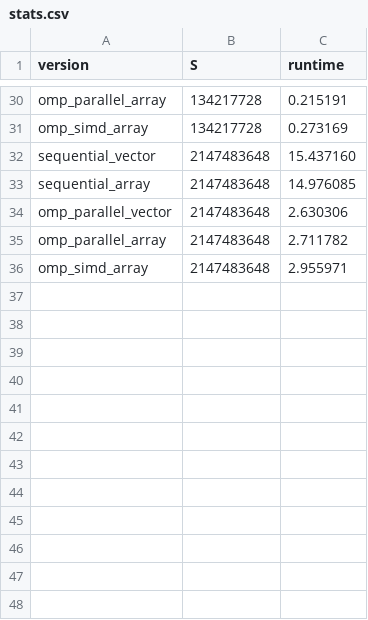
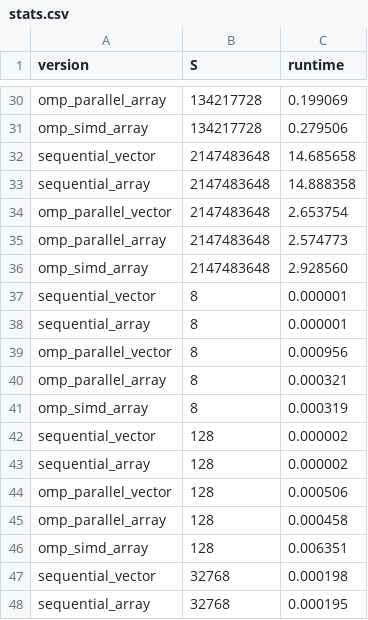
Before and after one commit to 0nyr/OT5_open_mp_optimization, a CSV file: part_2/stats.csv, drawn as a sheet; only a part is shown, gaps mark what is left out; the diff covers the shown part only; the diff names each change by its address in the sheet, - before the commit and + after, or states it on an @@ line.

```diff
--- a/part_2/stats.csv
+++ b/part_2/stats.csv
-C30 (runtime): 0.215191
+C30 (runtime): 0.199069
-C31 (runtime): 0.273169
+C31 (runtime): 0.279506
-C32 (runtime): 15.437160
+C32 (runtime): 14.685658
-C33 (runtime): 14.976085
+C33 (runtime): 14.888358
-C34 (runtime): 2.630306
+C34 (runtime): 2.653754
-C35 (runtime): 2.711782
+C35 (runtime): 2.574773
-C36 (runtime): 2.955971
+C36 (runtime): 2.928560
+row 37: sequential_vector | 8 | 0.000001
+row 38: sequential_array | 8 | 0.000001
+row 39: omp_parallel_vector | 8 | 0.000956
+row 40: omp_parallel_array | 8 | 0.000321
+row 41: omp_simd_array | 8 | 0.000319
+row 42: sequential_vector | 128 | 0.000002
+row 43: sequential_array | 128 | 0.000002
+row 44: omp_parallel_vector | 128 | 0.000506
+row 45: omp_parallel_array | 128 | 0.000458
+row 46: omp_simd_array | 128 | 0.006351
+row 47: sequential_vector | 32768 | 0.000198
+row 48: sequential_array | 32768 | 0.000195
```
Also changed, not shown: 23 added rows and 25 edited cells elsewhere in this file, 2 other files.
